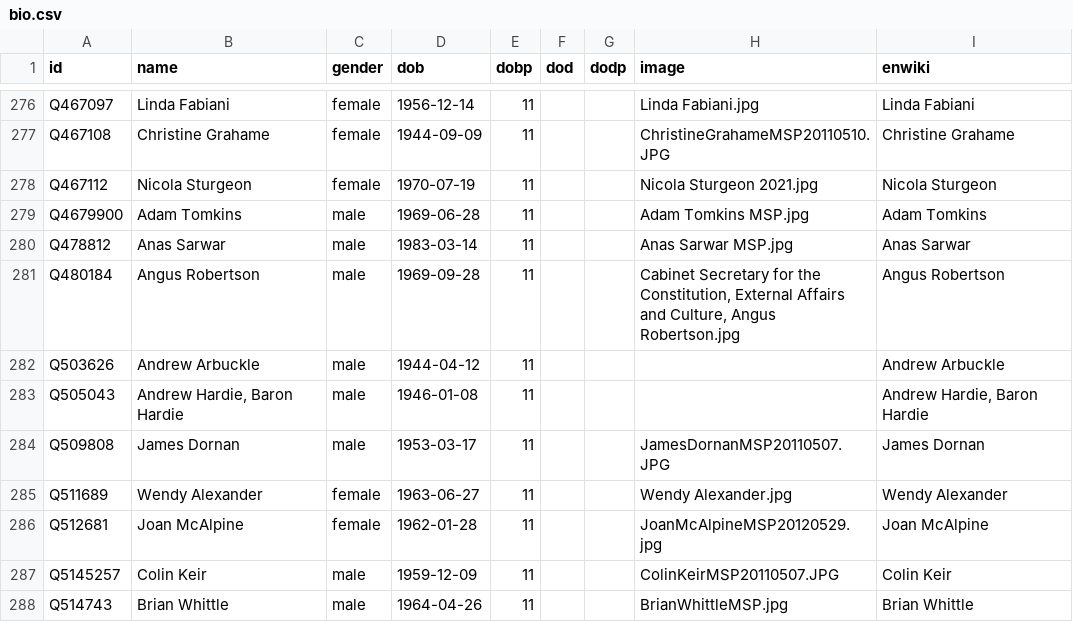
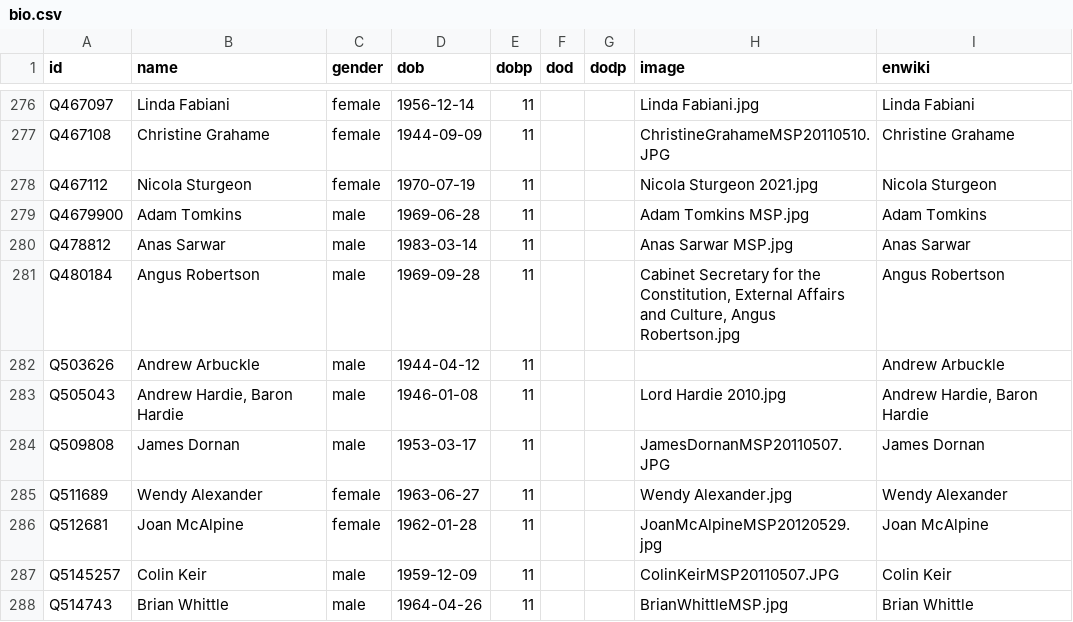
Before and after one commit to every-politician-scrapers/scotland-cabinet, a CSV file: html/bio.csv, drawn as a sheet; only a part is shown, gaps mark what is left out.

Commit message:
PCB update

```diff
--- a/html/bio.csv
+++ b/html/bio.csv
@@ -282,3 +282,3 @@ Q480184,Angus Robertson,male,1969-09-28,11,,,"Cabinet Secretary for the Constitu
 Q503626,Andrew Arbuckle,male,1944-04-12,11,,,,Andrew Arbuckle
-Q505043,"Andrew Hardie, Baron Hardie",male,1946-01-08,11,,,,"Andrew Hardie, Baron Hardie"
+Q505043,"Andrew Hardie, Baron Hardie",male,1946-01-08,11,,,Lord Hardie 2010.jpg,"Andrew Hardie, Baron Hardie"
 Q509808,James Dornan,male,1953-03-17,11,,,JamesDornanMSP20110507.JPG,James Dornan
```
